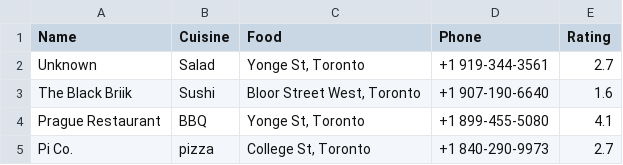
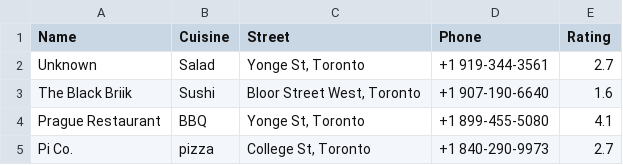
Before and after one commit to itsvishal1012/task-olacademy, a CSV file: restaurants raw data.csv, drawn as a sheet; only a part is shown.

Commit message:
restaurants raw data.csv

```diff
--- a/restaurants raw data.csv
+++ b/restaurants raw data.csv
@@ -1,2 +1,2 @@
-Name,Cuisine,Food,Phone,Rating
+Name,Cuisine,Street,Phone,Rating
 Unknown,Salad,"Yonge St, Toronto",+1 919-344-3561,2.7
```
